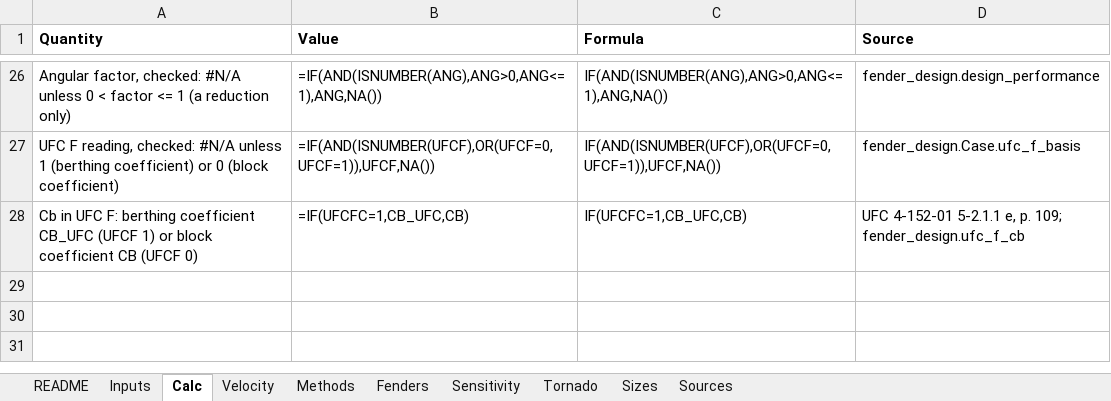
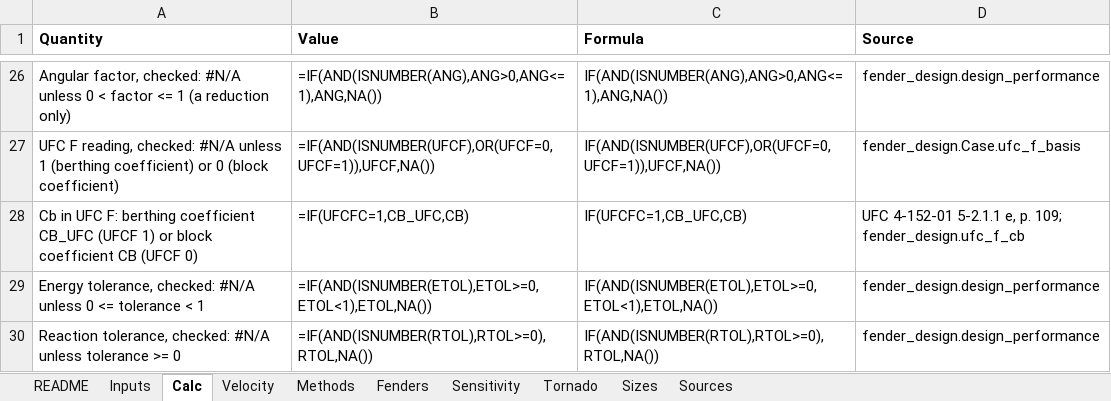
Before and after one commit to vamseeachanta/digitalmodel, an Excel workbook: docs/reports/modules/fender_design/fender-design-generic.xlsx, sheet Calc, drawn as a sheet; only a part is shown, gaps mark what is left out; values as stored, in another font and other column widths than the file's, no borders; formulas without a stored value are shown as written; the diff names each change by its address in the sheet, - before the commit and + after, or states it on an @@ line.

```diff
--- a/docs/reports/modules/fender_design/fender-design-generic.xlsx (sheet Calc)
+++ b/docs/reports/modules/fender_design/fender-design-generic.xlsx (sheet Calc)
+row 29: Energy tolerance, checked: #N/A unless 0 <= tolerance < 1 | =IF(AND(ISNUMBER(ETOL),ETOL>=0,ETOL<1),ETOL,NA()) | IF(AND(ISNUMBER(ETOL),ETOL>=0,ETOL<1),ETOL,NA()) | fender_design.design_performance
+row 30: Reaction tolerance, checked: #N/A unless tolerance >= 0 | =IF(AND(ISNUMBER(RTOL),RTOL>=0),RTOL,NA()) | IF(AND(ISNUMBER(RTOL),RTOL>=0),RTOL,NA()) | fender_design.design_performance
```
Also changed, not shown: sheet Fenders, sheet Inputs, sheet README, charts or pictures, 4 other files.
